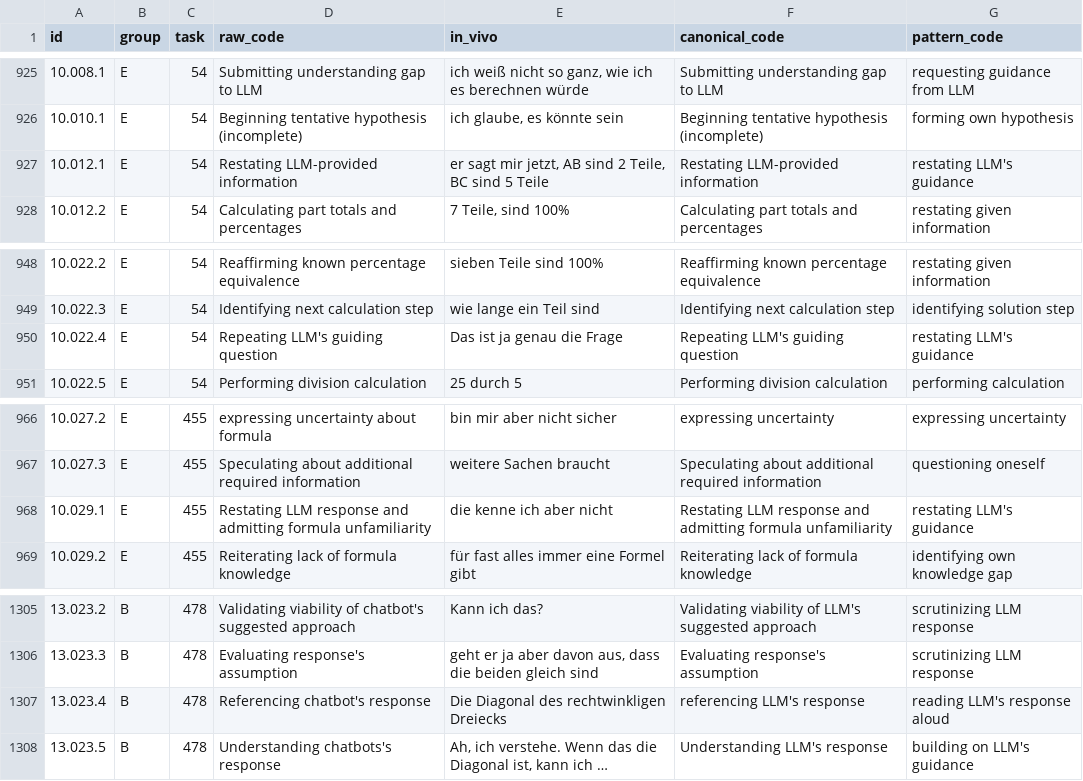
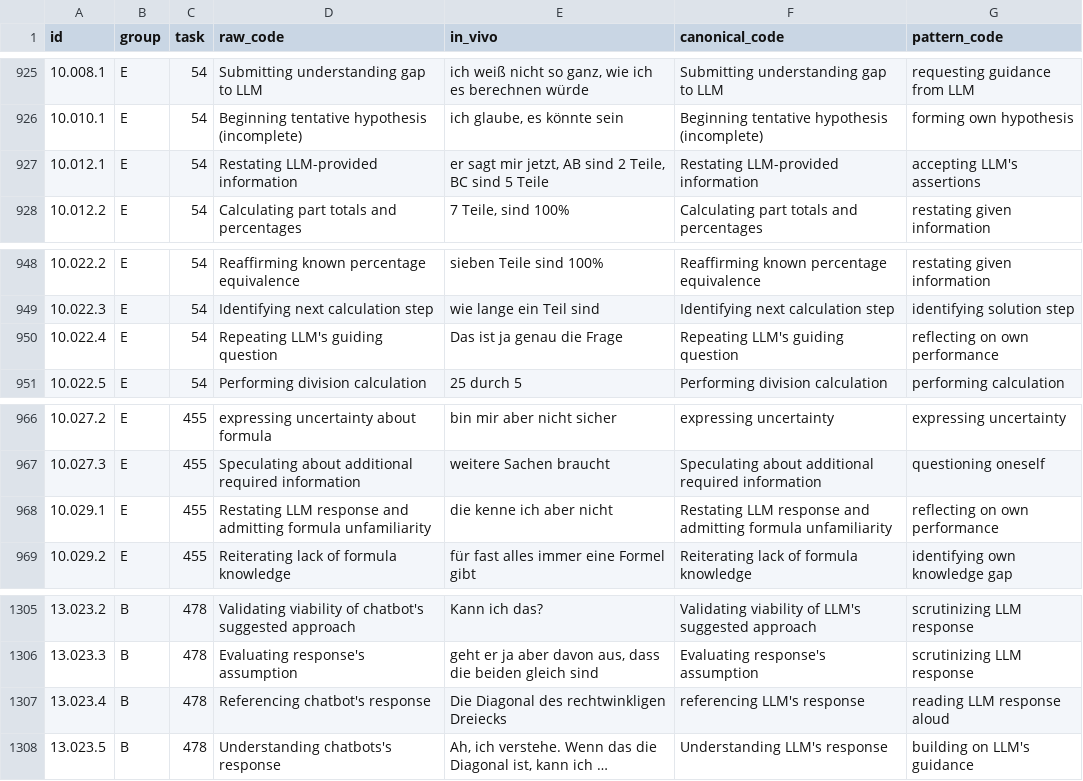
Before and after one commit to nimble-byte/thesis-code, a CSV file: evaluation/qualitative/codebooks/codebook_v2.csv, drawn as a sheet; only a part is shown, gaps mark what is left out; long unchanged cells end in …; the diff names each change by its address in the sheet, - before the commit and + after, or states it on an @@ line.

```diff
--- a/evaluation/qualitative/codebooks/codebook_v2.csv
+++ b/evaluation/qualitative/codebooks/codebook_v2.csv
-G927 (pattern_code): restating LLM's guidance
+G927 (pattern_code): accepting LLM's assertions
-G950 (pattern_code): restating LLM's guidance
+G950 (pattern_code): reflecting on own performance
-G968 (pattern_code): restating LLM's guidance
+G968 (pattern_code): reflecting on own performance
-G1307 (pattern_code): reading LLM's response aloud
+G1307 (pattern_code): reading LLM response aloud
```
Also changed, not shown: evaluation/qualitative/codebooks/codebook_v3.csv, 1 other file.
